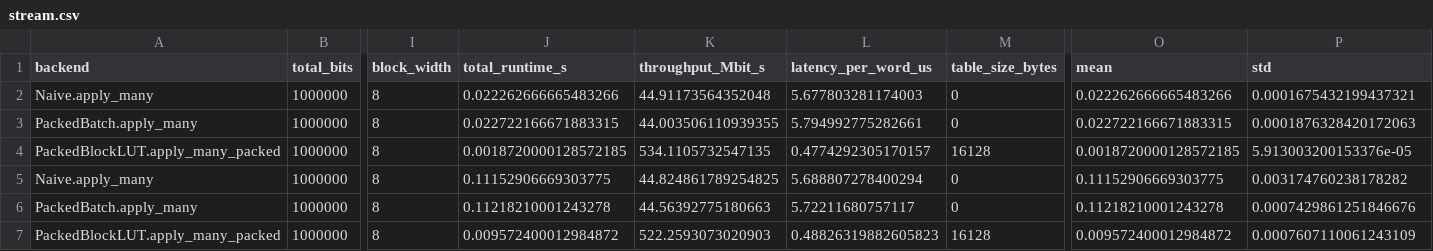
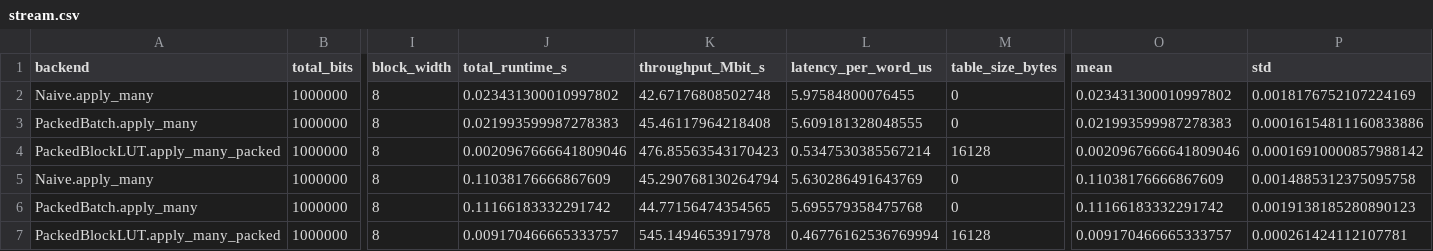
Before and after one commit to Lingxin-Zhang/l121343564uzzllxx, a CSV file: results/raw/stream.csv, drawn as a sheet; only a part is shown, gaps mark what is left out; the diff covers the shown part only; the diff names each change by its address in the sheet, - before the commit and + after, or states it on an @@ line.

```diff
--- a/results/raw/stream.csv
+++ b/results/raw/stream.csv
-J2 (total_runtime_s): 0.022262666665483266
+J2 (total_runtime_s): 0.023431300010997802
-K2 (throughput_Mbit_s): 44.91173564352048
+K2 (throughput_Mbit_s): 42.67176808502748
-L2 (latency_per_word_us): 5.677803281174003
+L2 (latency_per_word_us): 5.97584800076455
-O2 (mean): 0.022262666665483266
+O2 (mean): 0.023431300010997802
-P2 (std): 0.0001675432199437321
+P2 (std): 0.0018176752107224169
-J3 (total_runtime_s): 0.022722166671883315
+J3 (total_runtime_s): 0.021993599987278383
-K3 (throughput_Mbit_s): 44.003506110939355
+K3 (throughput_Mbit_s): 45.46117964218408
-L3 (latency_per_word_us): 5.794992775282661
+L3 (latency_per_word_us): 5.609181328048555
-O3 (mean): 0.022722166671883315
+O3 (mean): 0.021993599987278383
-P3 (std): 0.0001876328420172063
+P3 (std): 0.00016154811160833886
-J4 (total_runtime_s): 0.0018720000128572185
+J4 (total_runtime_s): 0.0020967666641809046
-K4 (throughput_Mbit_s): 534.1105732547135
+K4 (throughput_Mbit_s): 476.85563543170423
-L4 (latency_per_word_us): 0.4774292305170157
+L4 (latency_per_word_us): 0.5347530385567214
-O4 (mean): 0.0018720000128572185
+O4 (mean): 0.0020967666641809046
-P4 (std): 5.913003200153376e-05
+P4 (std): 0.00016910000857988142
-J5 (total_runtime_s): 0.11152906669303775
+J5 (total_runtime_s): 0.11038176666867609
-K5 (throughput_Mbit_s): 44.824861789254825
+K5 (throughput_Mbit_s): 45.290768130264794
-L5 (latency_per_word_us): 5.688807278400294
+L5 (latency_per_word_us): 5.630286491643769
-O5 (mean): 0.11152906669303775
+O5 (mean): 0.11038176666867609
-P5 (std): 0.003174760238178282
+P5 (std): 0.0014885312375095758
-J6 (total_runtime_s): 0.11218210001243278
+J6 (total_runtime_s): 0.11166183332291742
-K6 (throughput_Mbit_s): 44.56392775180663
+K6 (throughput_Mbit_s): 44.77156474354565
-L6 (latency_per_word_us): 5.72211680757117
+L6 (latency_per_word_us): 5.695579358475768
-O6 (mean): 0.11218210001243278
+O6 (mean): 0.11166183332291742
-P6 (std): 0.0007429861251846676
+P6 (std): 0.0019138185280890123
-J7 (total_runtime_s): 0.009572400012984872
+J7 (total_runtime_s): 0.009170466665333757
-K7 (throughput_Mbit_s): 522.2593073020903
+K7 (throughput_Mbit_s): 545.1494653917978
-L7 (latency_per_word_us): 0.48826319882605823
+L7 (latency_per_word_us): 0.46776162536769994
-O7 (mean): 0.009572400012984872
+O7 (mean): 0.009170466665333757
-P7 (std): 0.0007607110061243109
+P7 (std): 0.000261424112107781
```
Also changed, not shown: 60 edited cells elsewhere in this file, results/raw/batch.csv, results/raw/bch_syndrome.csv, 18 other files.
